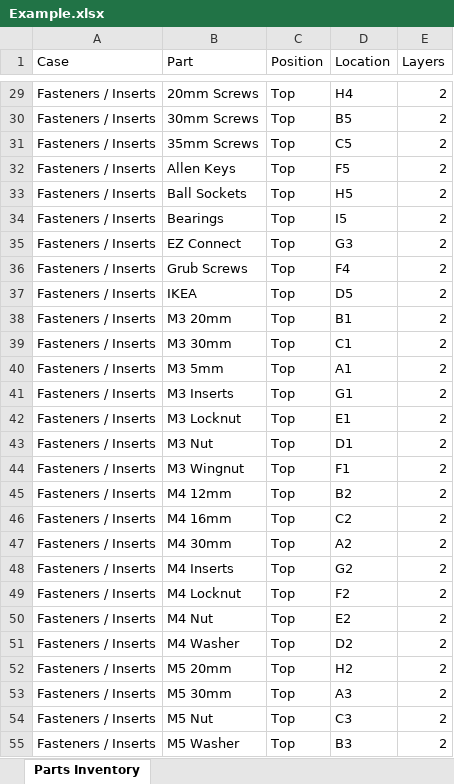
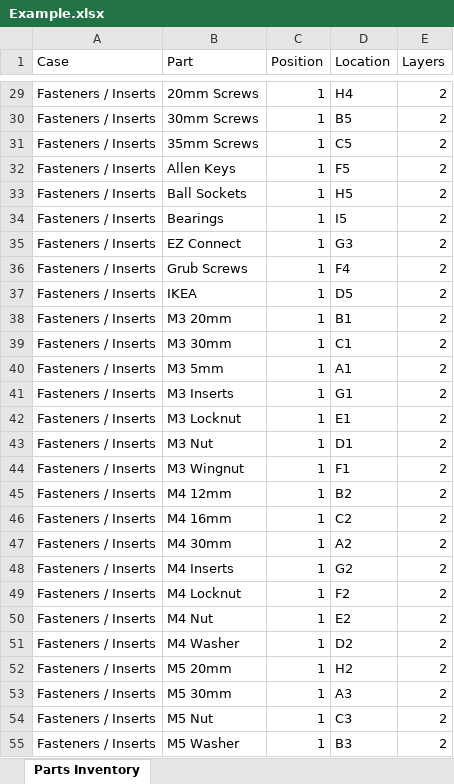
Before and after one commit to DisasterofPuppets/GridfinityDatabase, an Excel workbook: Example.xlsx, sheet Parts Inventory, drawn as a sheet; only a part is shown, gaps mark what is left out; values as stored, in another font and other column widths than the file's, no borders; the diff covers the shown part only; the diff names each change by its address in the sheet, - before the commit and + after, or states it on an @@ line.

```diff
--- a/Example.xlsx (sheet Parts Inventory)
+++ b/Example.xlsx (sheet Parts Inventory)
-C29:C55 (Position): Top
+C29:C55 (Position): 1
```
Also changed, not shown: 39 edited cells elsewhere in this sheet, 7 other files.
